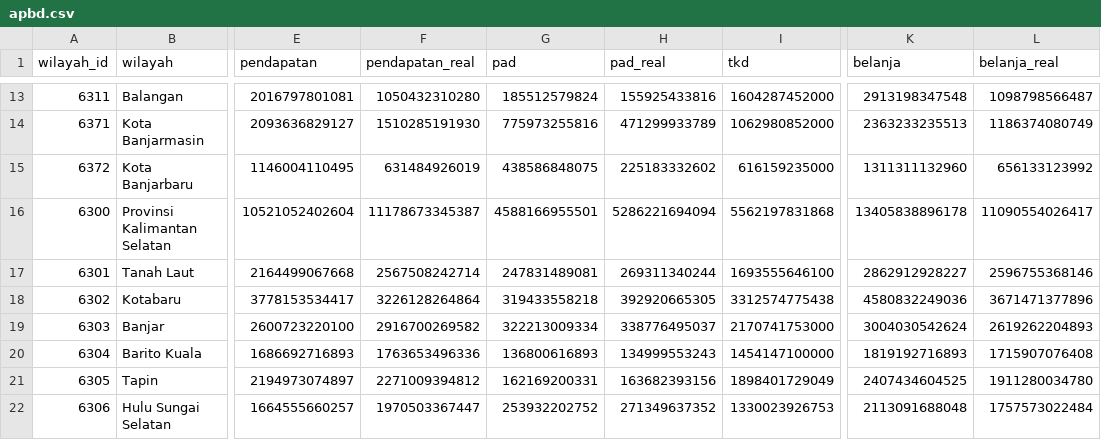
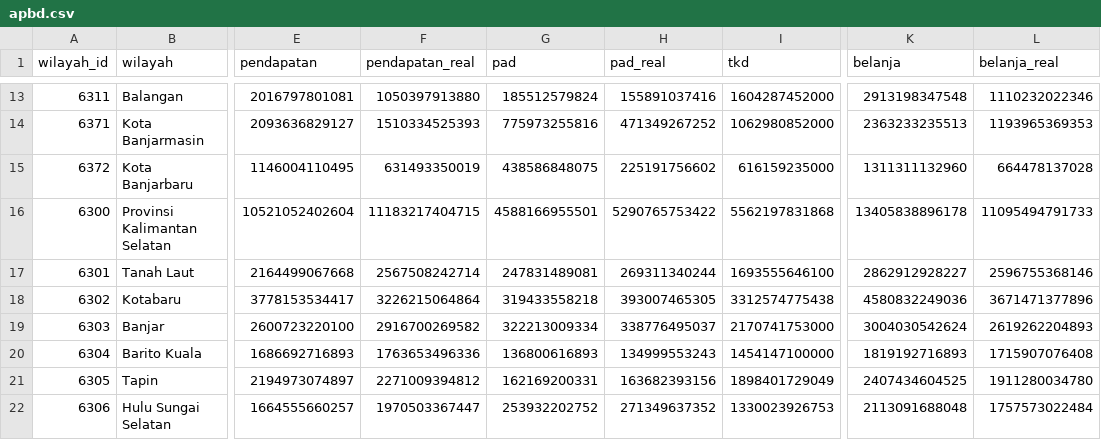
Before and after one commit to locitaresmi/ped-kalsel-dashboard, a CSV file: public/data/apbd.csv, drawn as a sheet; only a part is shown, gaps mark what is left out; the diff covers the shown part only; the diff names each change by its address in the sheet, - before the commit and + after, or states it on an @@ line.

```diff
--- a/public/data/apbd.csv
+++ b/public/data/apbd.csv
-F13 (pendapatan_real): 1050432310280
+F13 (pendapatan_real): 1050397913880
-H13 (pad_real): 155925433816
+H13 (pad_real): 155891037416
-L13 (belanja_real): 1098798566487
+L13 (belanja_real): 1110232022346
-F14 (pendapatan_real): 1510285191930
+F14 (pendapatan_real): 1510334525393
-H14 (pad_real): 471299933789
+H14 (pad_real): 471349267252
-L14 (belanja_real): 1186374080749
+L14 (belanja_real): 1193965369353
-F15 (pendapatan_real): 631484926019
+F15 (pendapatan_real): 631493350019
-H15 (pad_real): 225183332602
+H15 (pad_real): 225191756602
-L15 (belanja_real): 656133123992
+L15 (belanja_real): 664478137028
-F16 (pendapatan_real): 11178673345387
+F16 (pendapatan_real): 11183217404715
-H16 (pad_real): 5286221694094
+H16 (pad_real): 5290765753422
-L16 (belanja_real): 11090554026417
+L16 (belanja_real): 11095494791733
-F18 (pendapatan_real): 3226128264864
+F18 (pendapatan_real): 3226215064864
-H18 (pad_real): 392920665305
+H18 (pad_real): 393007465305
```
Also changed, not shown: 30 edited cells elsewhere in this file, 1 other file.
